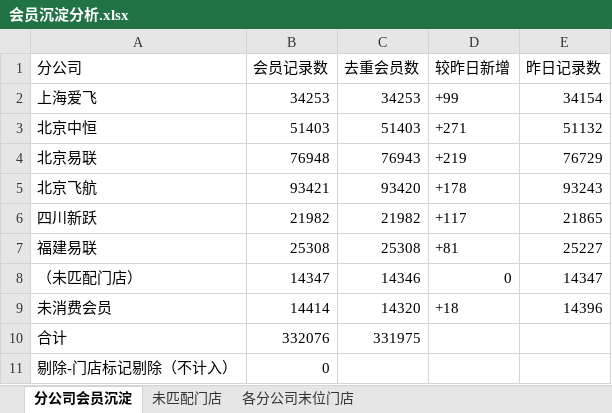
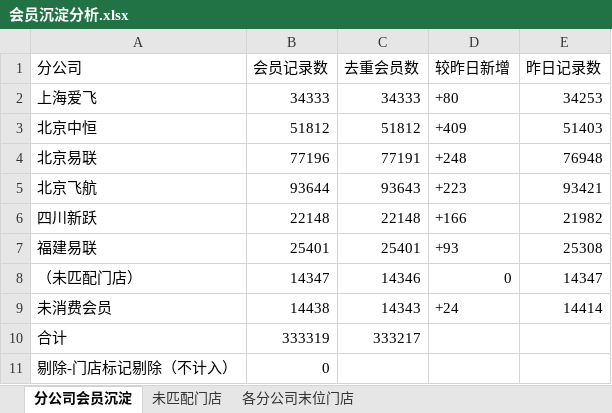
Before and after one commit to panghao007/retail-dashboard, an Excel workbook: member_deposit/会员沉淀分析.xlsx, sheet 分公司会员沉淀, drawn as a sheet; values as stored, in another font and other column widths than the file's, no borders; the diff names each change by its address in the sheet, - before the commit and + after, or states it on an @@ line.

```diff
--- a/member_deposit/会员沉淀分析.xlsx (sheet 分公司会员沉淀)
+++ b/member_deposit/会员沉淀分析.xlsx (sheet 分公司会员沉淀)
-B2 (会员记录数): 34253
+B2 (会员记录数): 34333
-C2 (去重会员数): 34253
+C2 (去重会员数): 34333
-D2 (较昨日新增): +99
+D2 (较昨日新增): +80
-E2 (昨日记录数): 34154
+E2 (昨日记录数): 34253
-B3 (会员记录数): 51403
+B3 (会员记录数): 51812
-C3 (去重会员数): 51403
+C3 (去重会员数): 51812
-D3 (较昨日新增): +271
+D3 (较昨日新增): +409
-E3 (昨日记录数): 51132
+E3 (昨日记录数): 51403
-B4 (会员记录数): 76948
+B4 (会员记录数): 77196
-C4 (去重会员数): 76943
+C4 (去重会员数): 77191
-D4 (较昨日新增): +219
+D4 (较昨日新增): +248
-E4 (昨日记录数): 76729
+E4 (昨日记录数): 76948
-B5 (会员记录数): 93421
+B5 (会员记录数): 93644
-C5 (去重会员数): 93420
+C5 (去重会员数): 93643
-D5 (较昨日新增): +178
+D5 (较昨日新增): +223
-E5 (昨日记录数): 93243
+E5 (昨日记录数): 93421
-B6 (会员记录数): 21982
+B6 (会员记录数): 22148
-C6 (去重会员数): 21982
+C6 (去重会员数): 22148
-D6 (较昨日新增): +117
+D6 (较昨日新增): +166
-E6 (昨日记录数): 21865
+E6 (昨日记录数): 21982
-B7 (会员记录数): 25308
+B7 (会员记录数): 25401
-C7 (去重会员数): 25308
+C7 (去重会员数): 25401
-D7 (较昨日新增): +81
+D7 (较昨日新增): +93
-E7 (昨日记录数): 25227
+E7 (昨日记录数): 25308
-B9 (会员记录数): 14414
+B9 (会员记录数): 14438
-C9 (去重会员数): 14320
+C9 (去重会员数): 14343
-D9 (较昨日新增): +18
+D9 (较昨日新增): +24
-E9 (昨日记录数): 14396
+E9 (昨日记录数): 14414
-B10 (会员记录数): 332076
+B10 (会员记录数): 333319
-C10 (去重会员数): 331975
+C10 (去重会员数): 333217
```
Also changed, not shown: sheet 各分公司末位门店, sheet 未匹配门店, 5 other files.
